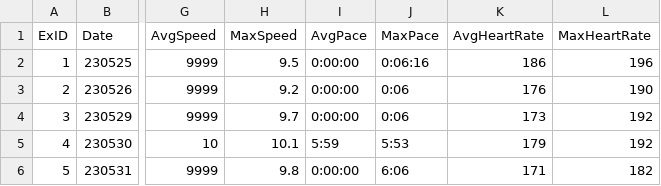
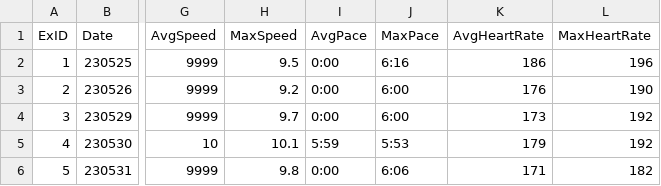
Before and after one commit to Juhyun0313/HealthDataAnalysis, a CSV file: ExerciseData.csv, drawn as a sheet; only a part is shown, gaps mark what is left out; the diff names each change by its address in the sheet, - before the commit and + after, or states it on an @@ line.

Commit message:
230531_fix

```diff
--- a/ExerciseData.csv
+++ b/ExerciseData.csv
-I2:I4 (AvgPace): 0:00:00
+I2:I4 (AvgPace): 0:00
-J2 (MaxPace): 0:06:16
+J2 (MaxPace): 6:16
-J3:J4 (MaxPace): 0:06
+J3:J4 (MaxPace): 6:00
-I6 (AvgPace): 0:00:00
+I6 (AvgPace): 0:00
```
